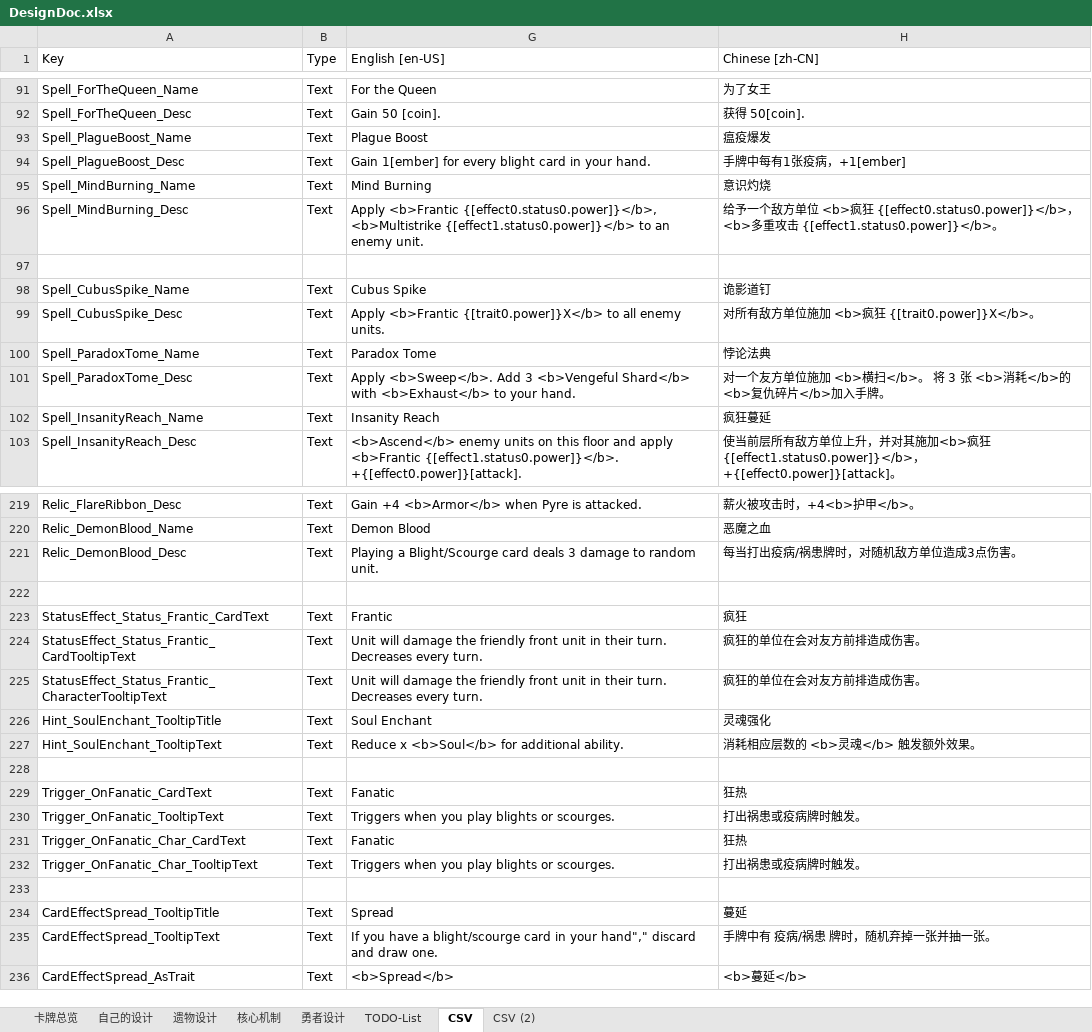
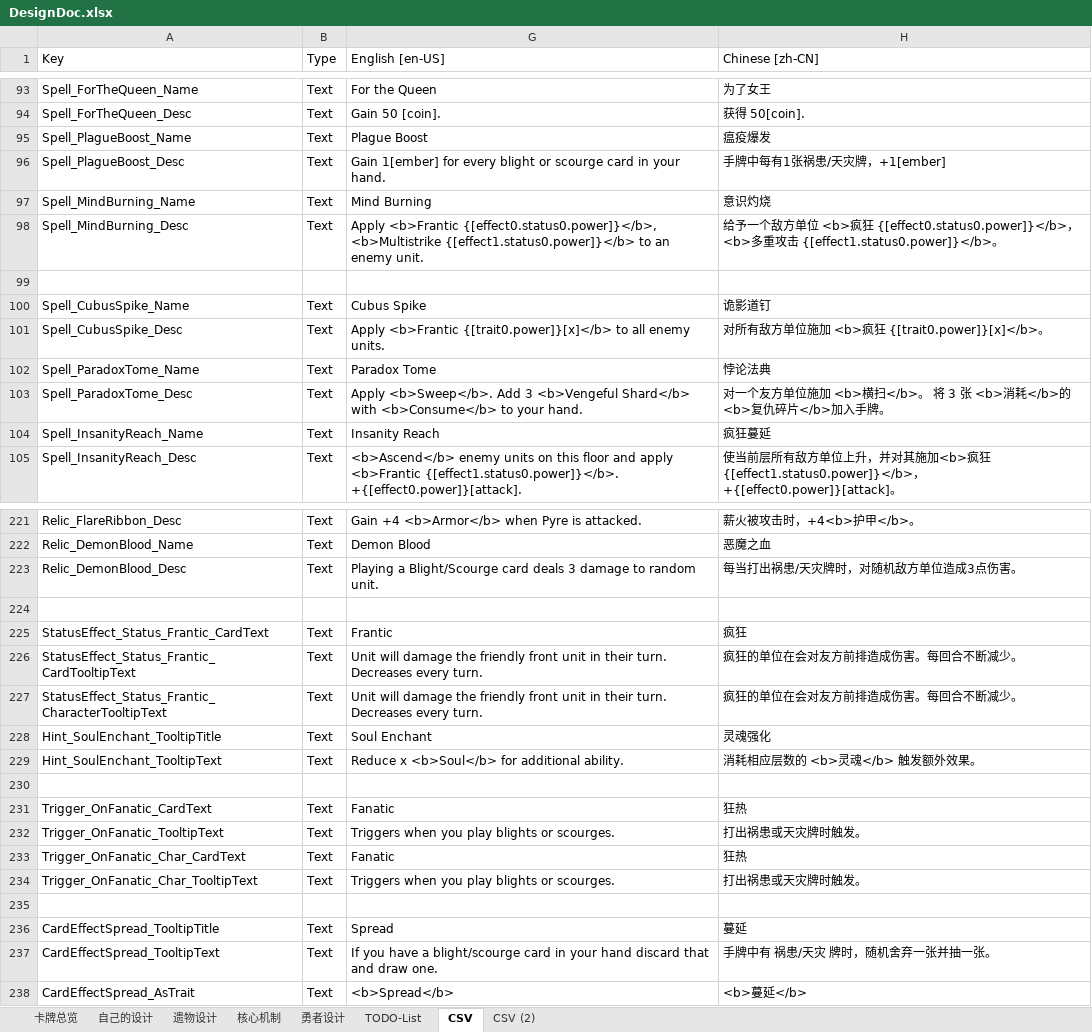
Before and after one commit to CodePointer/CubusClan, an Excel workbook: DesignDoc.xlsx, sheet CSV, drawn as a sheet; only a part is shown, gaps mark what is left out; values as stored, in another font and other column widths than the file's, no borders; addresses are those after the commit; the diff covers the shown part only; the diff names each change by its address in the sheet, - before the commit and + after, or states it on an @@ line.

```diff
--- a/DesignDoc.xlsx (sheet CSV)
+++ b/DesignDoc.xlsx (sheet CSV)
-G96 (English [en-US]): …every blight card in…
+G96 (English [en-US]): …every blight or scourge card in…
-H96 (Chinese [zh-CN]): 手牌中每有1张疫病，+1[ember]
+H96 (Chinese [zh-CN]): 手牌中每有1张祸患/天灾牌，+1[ember]
-G101 (English [en-US]): Apply <b>Frantic {[trait0.power]}X</b> to all…
+G101 (English [en-US]): Apply <b>Frantic {[trait0.power]}[x]</b> to all…
-H101 (Chinese [zh-CN]): 对所有敌方单位施加 <b>疯狂 {[trait0.power]}X</b>。
+H101 (Chinese [zh-CN]): 对所有敌方单位施加 <b>疯狂 {[trait0.power]}[x]</b>。
-G103 (English [en-US]): …Shard</b> with <b>Exhaust</b> to your…
+G103 (English [en-US]): …Shard</b> with <b>Consume</b> to your…
-H223 (Chinese [zh-CN]): 每当打出疫病/祸患牌时，对随机敌方单位造成3点伤害。
+H223 (Chinese [zh-CN]): 每当打出祸患/天灾牌时，对随机敌方单位造成3点伤害。
-H226:H227 (Chinese [zh-CN]): 疯狂的单位在会对友方前排造成伤害。
+H226:H227 (Chinese [zh-CN]): 疯狂的单位在会对友方前排造成伤害。每回合不断减少。
-H232 (Chinese [zh-CN]): 打出祸患或疫病牌时触发。
+H232 (Chinese [zh-CN]): 打出祸患或天灾牌时触发。
-H234 (Chinese [zh-CN]): 打出祸患或疫病牌时触发。
+H234 (Chinese [zh-CN]): 打出祸患或天灾牌时触发。
-G237 (English [en-US]): …in your hand"," discard and draw…
+G237 (English [en-US]): …in your hand discard that and draw…
-H237 (Chinese [zh-CN]): 手牌中有 疫病/祸患 牌时，随机弃掉一张并抽一张。
+H237 (Chinese [zh-CN]): 手牌中有 祸患/天灾 牌时，随机舍弃一张并抽一张。
```
Also changed, not shown: 2 added rows and 39 edited cells elsewhere in this sheet, 8 other files.
